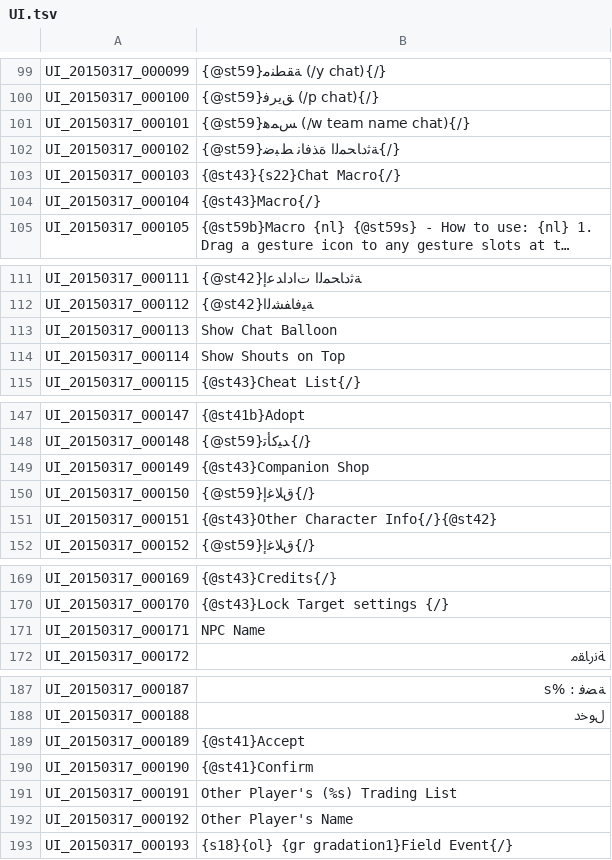
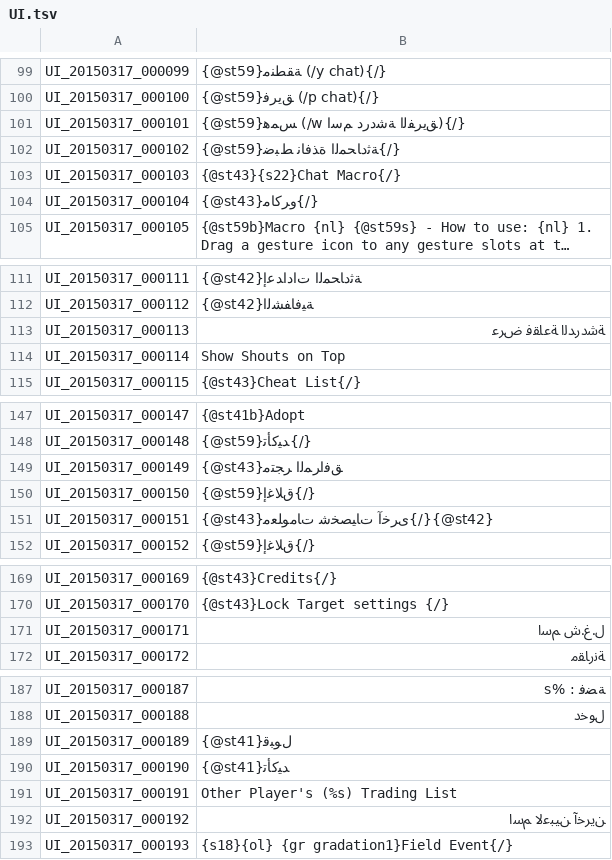
Before and after one commit to tersnetwork/TreeofSaviorAR, a TSV file: UI.tsv, drawn as a sheet; only a part is shown, gaps mark what is left out; long unchanged cells end in …; the diff covers the shown part only; the diff names each change by its address in the sheet, - before the commit and + after, or states it on an @@ line.

Commit message:
Update UI.tsv

```diff
--- a/UI.tsv
+++ b/UI.tsv
-B101: {@st59}ﺲﻤﻫ (/w team name chat){/}
+B101: {@st59}ﺲﻤﻫ (/w ﻖﻳﺮﻔﻟﺍ ﺔﺷﺩﺭﺩ ﻢﺳﺍ){/}
-B104: {@st43}Macro{/}
+B104: {@st43}ﻭﺮﻛﺎﻣ{/}
-B113: Show Chat Balloon
+B113: ﺔﺷﺩﺭﺪﻟﺍ ﺔﻋﺎﻘﻓ ﺽﺮﻋ
-B149: {@st43}Companion Shop
+B149: {@st43}ﻖﻓﺍﺮﻤﻟﺍ ﺮﺠﺘﻣ
-B151: {@st43}Other Character Info{/}{@st42}
+B151: {@st43}ﻯﺮﺧﺁ ﺕﺎﻴﺼﺨﺷ ﺕﺎﻣﻮﻠﻌﻣ{/}{@st42}
-B171: NPC Name
+B171: ﻝ.ﻍ.ﺵ ﻢﺳﺍ
-B189: {@st41}Accept
+B189: {@st41}ﻝﻮﺒﻗ
-B190: {@st41}Confirm
+B190: {@st41}ﺪﻴﻛﺄﺗ
-B192: Other Player's Name
+B192: ﻦﻳﺮﺧﺁ ﻦﻴﺒﻋﻻ ﻢﺳﺍ
```
Also changed, not shown: 1 edited cell elsewhere in this file.
